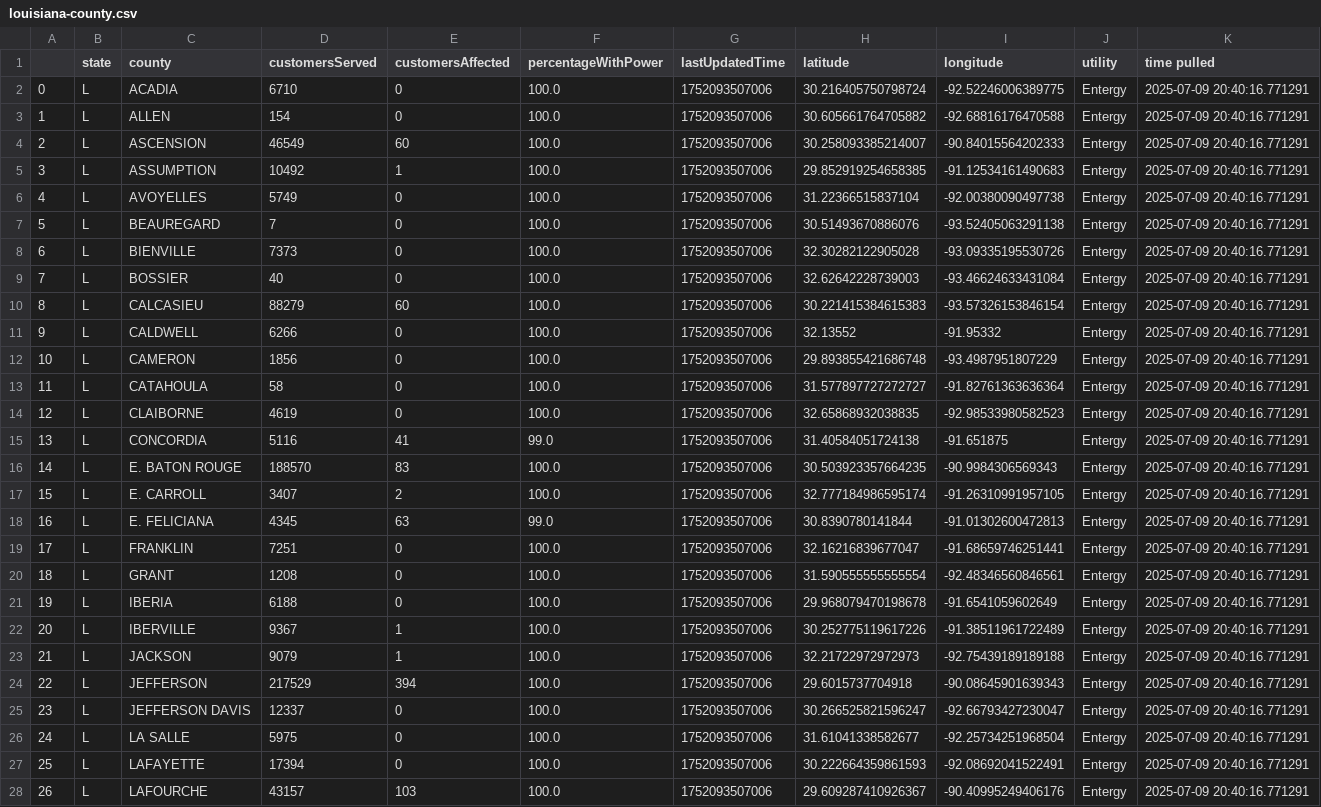
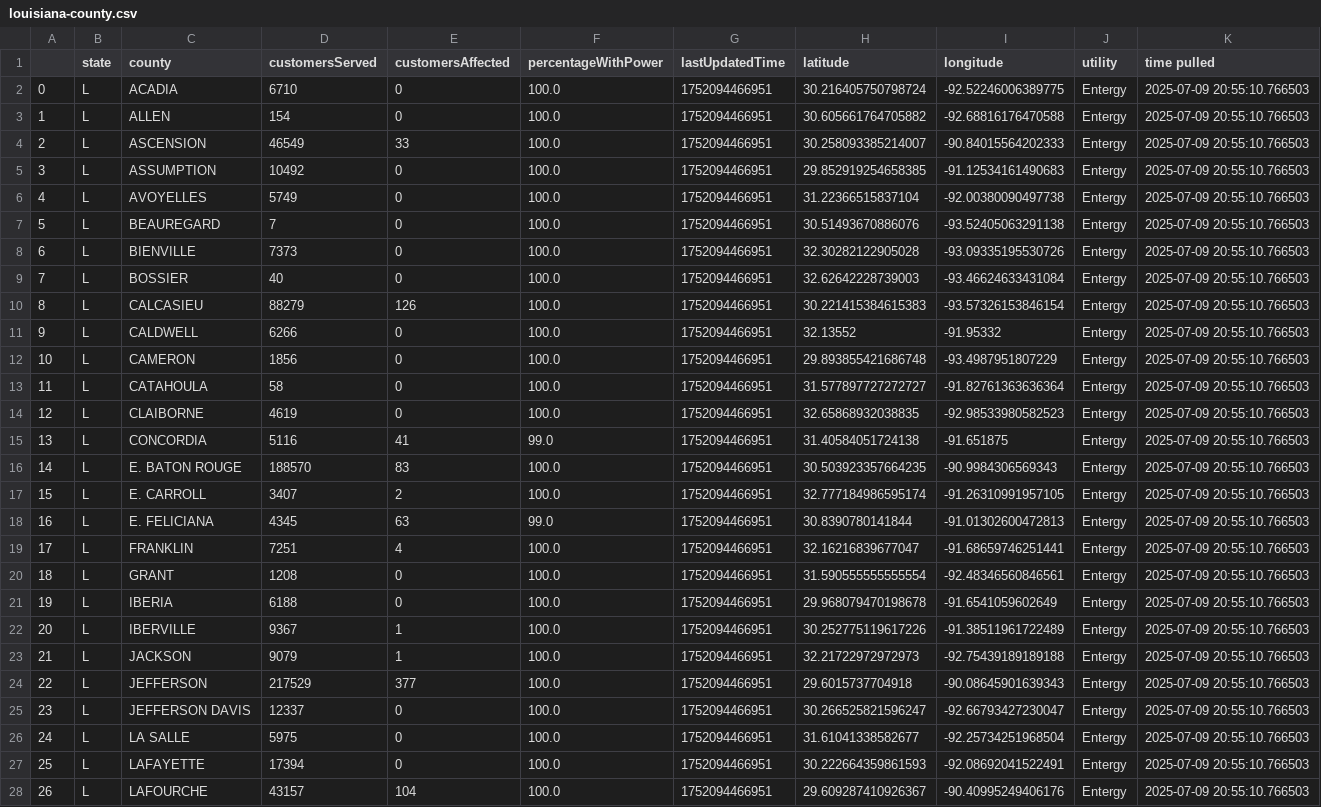
Before and after one commit to sophiaanderson14/entergy-github, a CSV file: louisiana-county.csv, drawn as a sheet; only a part is shown; the diff covers the shown part only; the diff names each change by its address in the sheet, - before the commit and + after, or states it on an @@ line.

```diff
--- a/louisiana-county.csv
+++ b/louisiana-county.csv
-G2:G28 (lastUpdatedTime): 1752093507006
+G2:G28 (lastUpdatedTime): 1752094466951
-K2:K28 (time pulled): 2025-07-09 20:40:16.771291
+K2:K28 (time pulled): 2025-07-09 20:55:10.766503
-E4 (customersAffected): 60
+E4 (customersAffected): 33
-E5 (customersAffected): 1
+E5 (customersAffected): 0
-E10 (customersAffected): 60
+E10 (customersAffected): 126
-E19 (customersAffected): 0
+E19 (customersAffected): 4
-E24 (customersAffected): 394
+E24 (customersAffected): 377
-E28 (customersAffected): 103
+E28 (customersAffected): 104
```
Also changed, not shown: 71 edited cells elsewhere in this file, louisiana-zip.csv, mississippi-county.csv, 1 other file.
